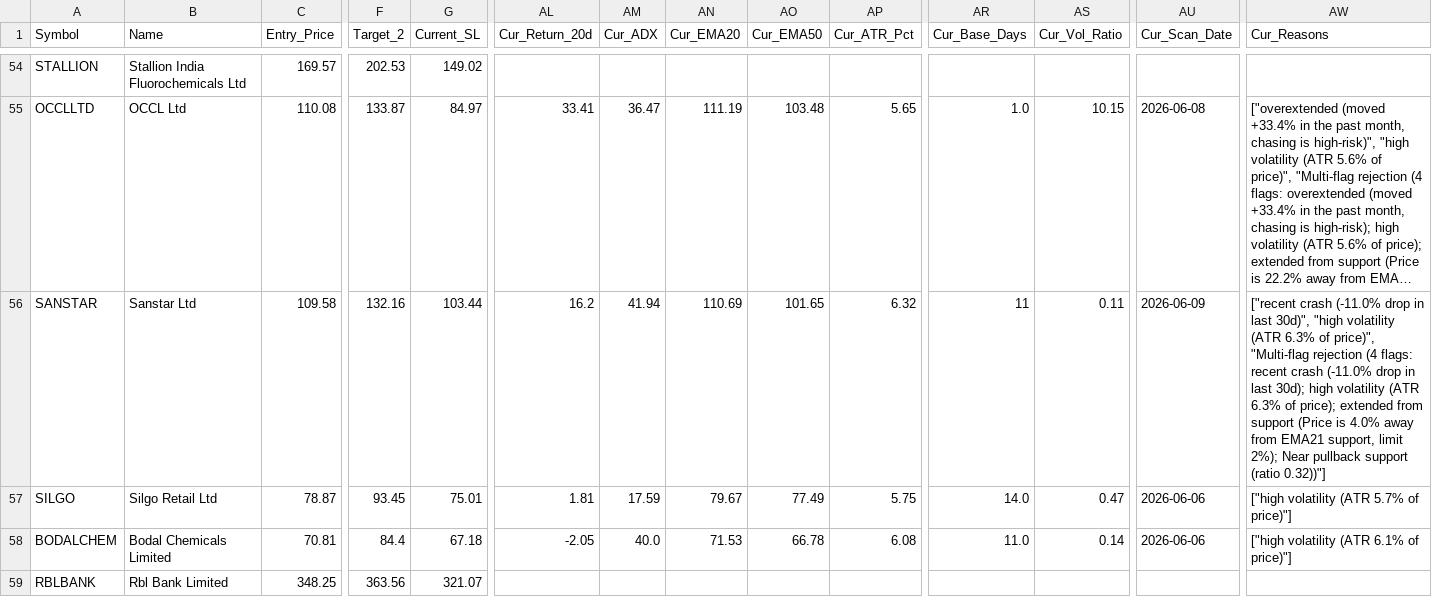
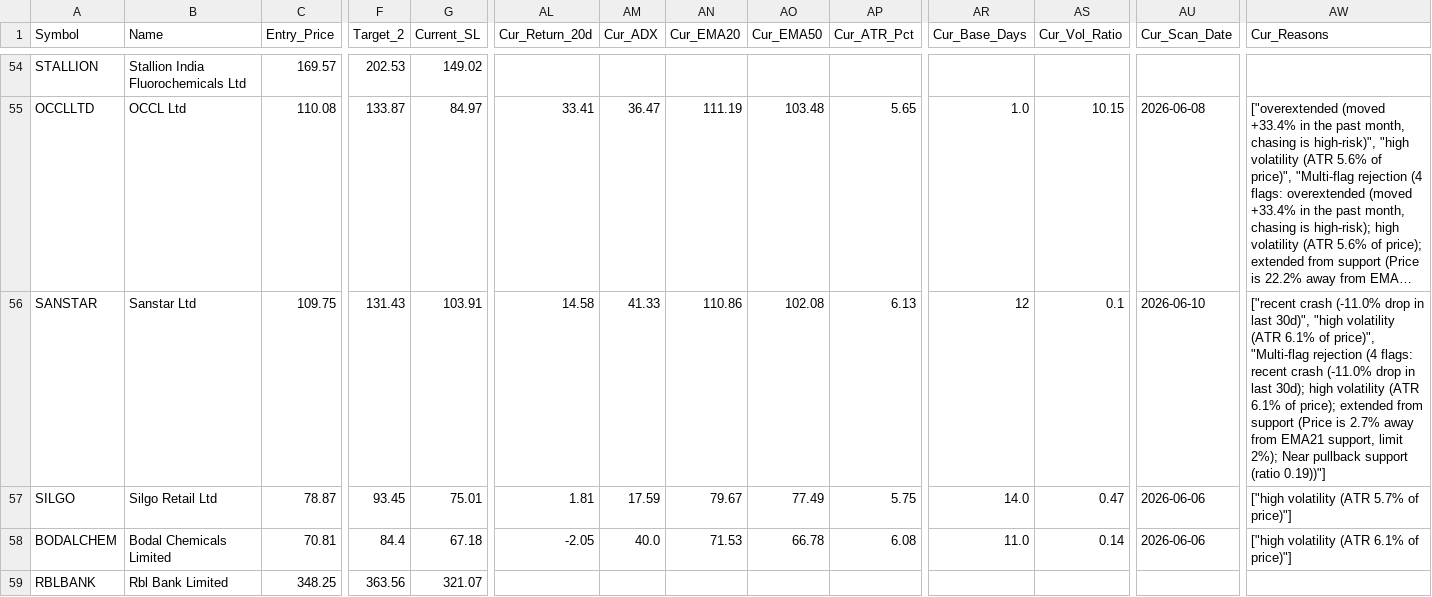
Before and after one commit to AbhiAbhiAbhi/swing-sentinel, a CSV file: data/positions.csv, drawn as a sheet; only a part is shown, gaps mark what is left out; long unchanged cells end in …; the diff covers the shown part only; the diff names each change by its address in the sheet, - before the commit and + after, or states it on an @@ line.

```diff
--- a/data/positions.csv
+++ b/data/positions.csv
-C56 (Entry_Price): 109.58
+C56 (Entry_Price): 109.75
-F56 (Target_2): 132.16
+F56 (Target_2): 131.43
-G56 (Current_SL): 103.44
+G56 (Current_SL): 103.91
-AL56 (Cur_Return_20d): 16.2
+AL56 (Cur_Return_20d): 14.58
-AM56 (Cur_ADX): 41.94
+AM56 (Cur_ADX): 41.33
-AN56 (Cur_EMA20): 110.69
+AN56 (Cur_EMA20): 110.86
-AO56 (Cur_EMA50): 101.65
+AO56 (Cur_EMA50): 102.08
-AP56 (Cur_ATR_Pct): 6.32
+AP56 (Cur_ATR_Pct): 6.13
-AR56 (Cur_Base_Days): 11
+AR56 (Cur_Base_Days): 12
-AS56 (Cur_Vol_Ratio): 0.11
+AS56 (Cur_Vol_Ratio): 0.1
-AU56 (Cur_Scan_Date): 2026-06-09
+AU56 (Cur_Scan_Date): 2026-06-10
-AW56 (Cur_Reasons): …volatility (ATR 6.3% of price)", "Multi-flag rejection (4 flags: recent crash (-11.0% drop in last 30d); high volatility (ATR 6.3% of price); extended from support (Price is 4.0% away from EMA21 support, limit 2%); Near pullback support (ratio 0.32))"]
+AW56 (Cur_Reasons): …volatility (ATR 6.1% of price)", "Multi-flag rejection (4 flags: recent crash (-11.0% drop in last 30d); high volatility (ATR 6.1% of price); extended from support (Price is 2.7% away from EMA21 support, limit 2%); Near pullback support (ratio 0.19))"]
```
Also changed, not shown: 109 edited cells elsewhere in this file.
